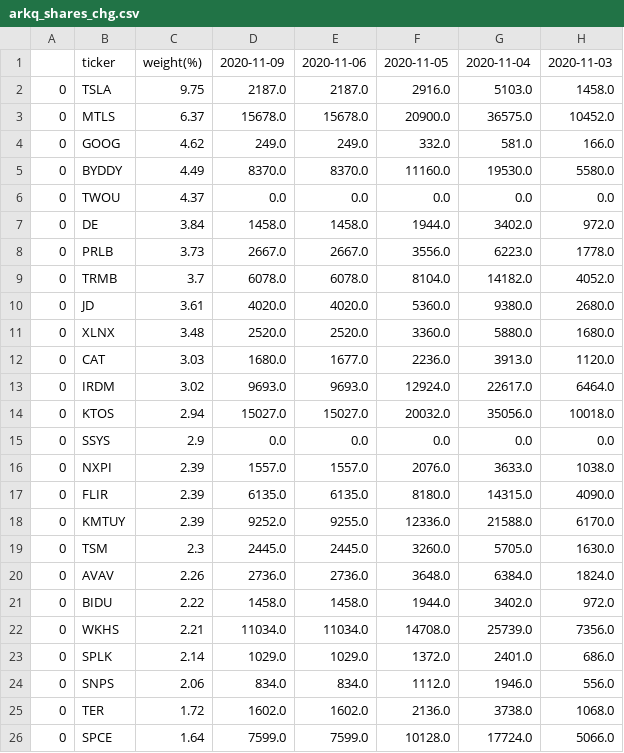
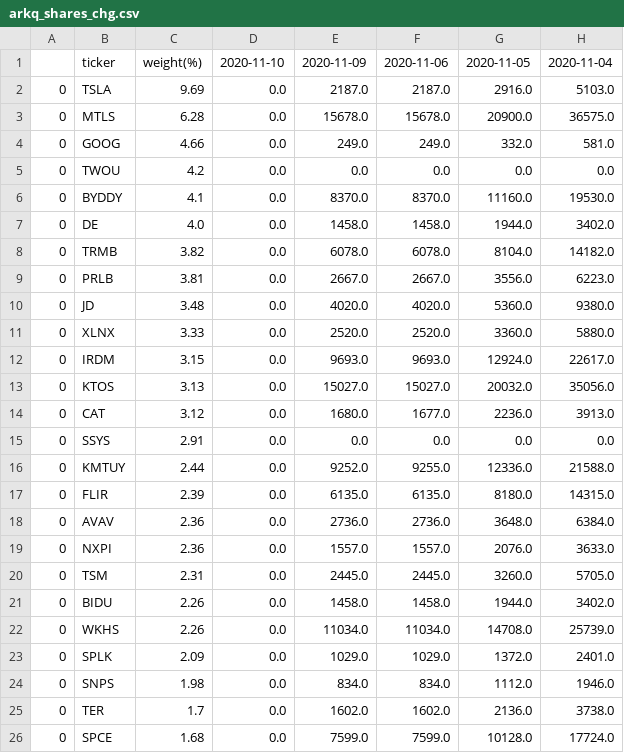
Before and after one commit to usastockinvest/arkinvest, a CSV file: data/arkq_shares_chg.csv, drawn as a sheet; only a part is shown; removed rows and columns are numbered as before the commit, all else as after; the diff covers the shown part only; the diff names each change by its address in the sheet, - before the commit and + after, or states it on an @@ line.

```diff
--- a/data/arkq_shares_chg.csv
+++ b/data/arkq_shares_chg.csv
+column D, rows 1-5: 2020-11-10 | 0.0 | 0.0 | 0.0 | 0.0; rows 7-8: 0.0 | 0.0; rows 10-13: all 0.0; row 15: 0.0; rows 17-18: 0.0 | 0.0; rows 21-26: all 0.0
-column H, rows 1-4: 2020-11-03 | 1458.0 | 10452.0 | 166.0; rows 6-7: 0.0 | 972.0; rows 9-11: 4052.0 | 2680.0 | 1680.0; rows 13-15: 6464.0 | 10018.0 | 0.0; row 17: 4090.0; rows 20-26: 1824.0 | 972.0 | 7356.0 | 686.0 | 556.0 | 1068.0 | 5066.0
-C2: 9.75
+C2: 9.69
-C3: 6.37
+C3: 6.28
-C4: 4.62
+C4: 4.66
-row 5: 0 | BYDDY | 4.49 | 8370.0 | 8370.0 | 11160.0 | 19530.0 | 5580.0
-C5: 4.37
+C5: 4.2
+row 6: 0 | BYDDY | 4.1 | 0.0 | 8370.0 | 8370.0 | 11160.0 | 19530.0
-C7: 3.84
+C7: 4.0
-row 8: 0 | PRLB | 3.73 | 2667.0 | 2667.0 | 3556.0 | 6223.0 | 1778.0
-C8: 3.7
+C8: 3.82
+row 9: 0 | PRLB | 3.81 | 0.0 | 2667.0 | 2667.0 | 3556.0 | 6223.0
-C10: 3.61
+C10: 3.48
-C11: 3.48
+C11: 3.33
-row 12: 0 | CAT | 3.03 | 1680.0 | 1677.0 | 2236.0 | 3913.0 | 1120.0
-C12: 3.02
+C12: 3.15
-C13: 2.94
+C13: 3.13
+row 14: 0 | CAT | 3.12 | 0.0 | 1680.0 | 1677.0 | 2236.0 | 3913.0
-C15: 2.9
+C15: 2.91
-row 16: 0 | NXPI | 2.39 | 1557.0 | 1557.0 | 2076.0 | 3633.0 | 1038.0
+row 16: 0 | KMTUY | 2.44 | 0.0 | 9252.0 | 9255.0 | 12336.0 | 21588.0
-row 18: 0 | KMTUY | 2.39 | 9252.0 | 9255.0 | 12336.0 | 21588.0 | 6170.0
-row 19: 0 | TSM | 2.3 | 2445.0 | 2445.0 | 3260.0 | 5705.0 | 1630.0
-C18: 2.26
+C18: 2.36
+row 19: 0 | NXPI | 2.36 | 0.0 | 1557.0 | 1557.0 | 2076.0 | 3633.0
+row 20: 0 | TSM | 2.31 | 0.0 | 2445.0 | 2445.0 | 3260.0 | 5705.0
-C21: 2.22
+C21: 2.26
-C22: 2.21
+C22: 2.26
-C23: 2.14
+C23: 2.09
-C24: 2.06
+C24: 1.98
-C25: 1.72
+C25: 1.7
-C26: 1.64
+C26: 1.68
```
Also changed, not shown: 2 added rows, 2 removed rows and 11 edited cells elsewhere in this file, data/arkf_shares_chg.csv, data/arkg_shares_chg.csv, 8 other files.
